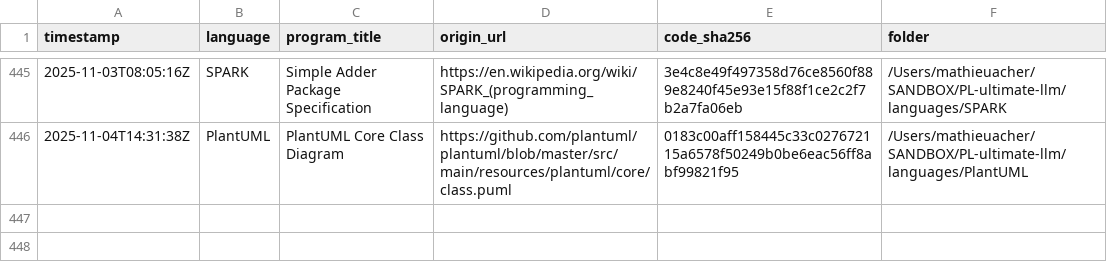
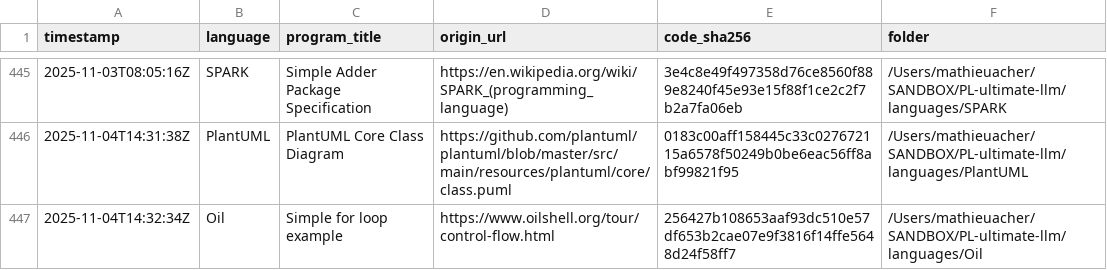
Before and after one commit to acherm/PL-ultimate-llm, a CSV file: data/catalog.csv, drawn as a sheet; only a part is shown, gaps mark what is left out.

Commit message:
turn: add Oil (+1 program)
List-Digest: 324ac4ab
Model: x-ai/grok-4-fast
Temperature: 0.4

```diff
--- a/data/catalog.csv
+++ b/data/catalog.csv
@@ -446 +446,2 @@ timestamp,language,program_title,origin_url,code_sha256,folder
 2025-11-04T14:31:38Z,PlantUML,PlantUML Core Class Diagram,https://github.com/plantuml/plantuml/blob/master/src/main/resources/plantuml/core/class.puml,0183c00aff158445c33c027672115a6578f50249b0be6eac56ff8abf99821f95,/Users/mathieuacher/SANDBOX/PL-ultimate-llm/languages/PlantUML
+2025-11-04T14:32:34Z,Oil,Simple for loop example,https://www.oilshell.org/tour/control-flow.html,256427b108653aaf93dc510e57df653b2cae07e9f3816f14ffe5648d24f58ff7,/Users/mathieuacher/SANDBOX/PL-ultimate-llm/languages/Oil
```
Also changed, not shown: 4 other files.
